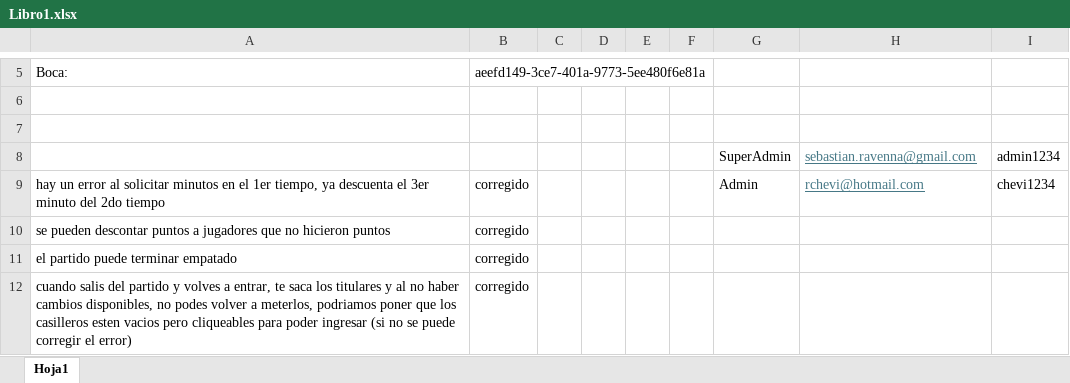
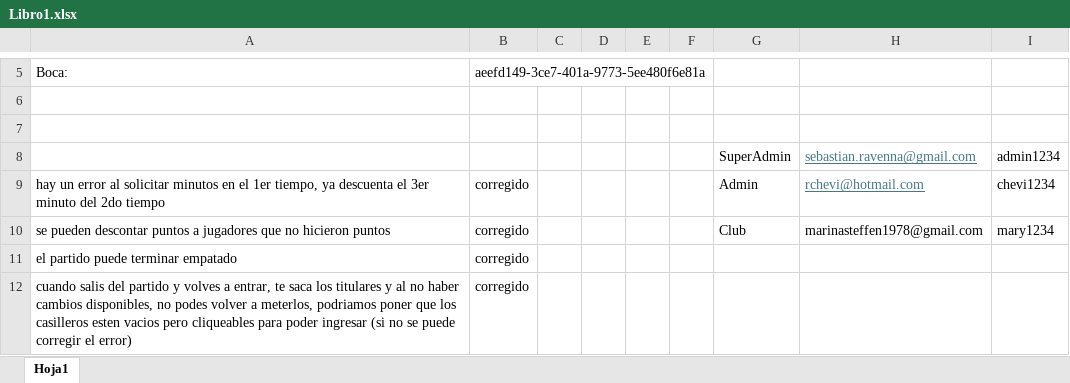
Before and after one commit to sebastianRavenna/BuzzerLive, an Excel workbook: Libro1.xlsx, sheet Hoja1, drawn as a sheet; only a part is shown, gaps mark what is left out; values as stored, in another font and other column widths than the file's, no borders; the diff names each change by its address in the sheet, - before the commit and + after, or states it on an @@ line.

```diff
--- a/Libro1.xlsx (sheet Hoja1)
+++ b/Libro1.xlsx (sheet Hoja1)
-G10: (empty)
+G10: Club
-H10: (empty)
+H10: marinasteffen1978@gmail.com
-I10: (empty)
+I10: mary1234
```
Also changed, not shown: 1 other file.
